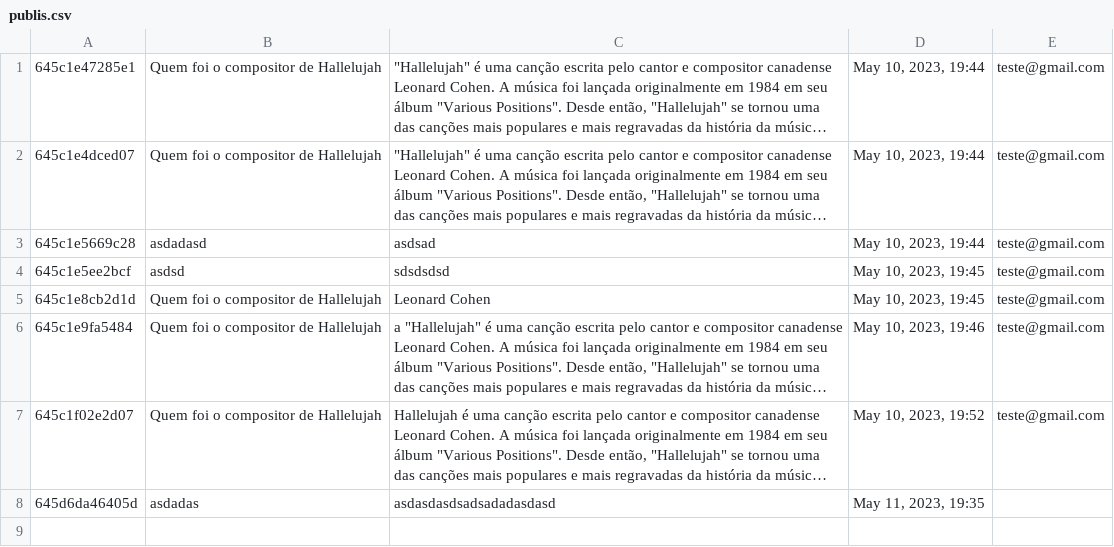
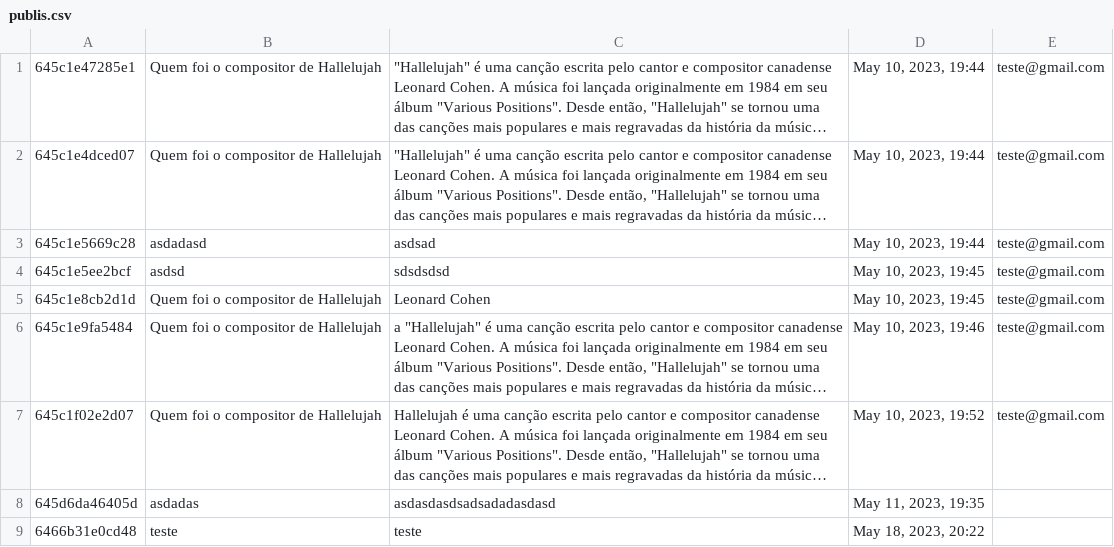
Before and after one commit to Cidyclay/projetoepratica, a CSV file: csv/publis.csv, drawn as a sheet; long unchanged cells end in ….

```diff
--- a/csv/publis.csv
+++ b/csv/publis.csv
@@ -8 +8,2 @@
 645d6da46405d,asdadas,asdasdasdsadsadadasdasd,"May 11, 2023, 19:35 ",
+6466b31e0cd48,teste,teste,"May 18, 2023, 20:22 ",
```
Also changed, not shown: 3 other files.
